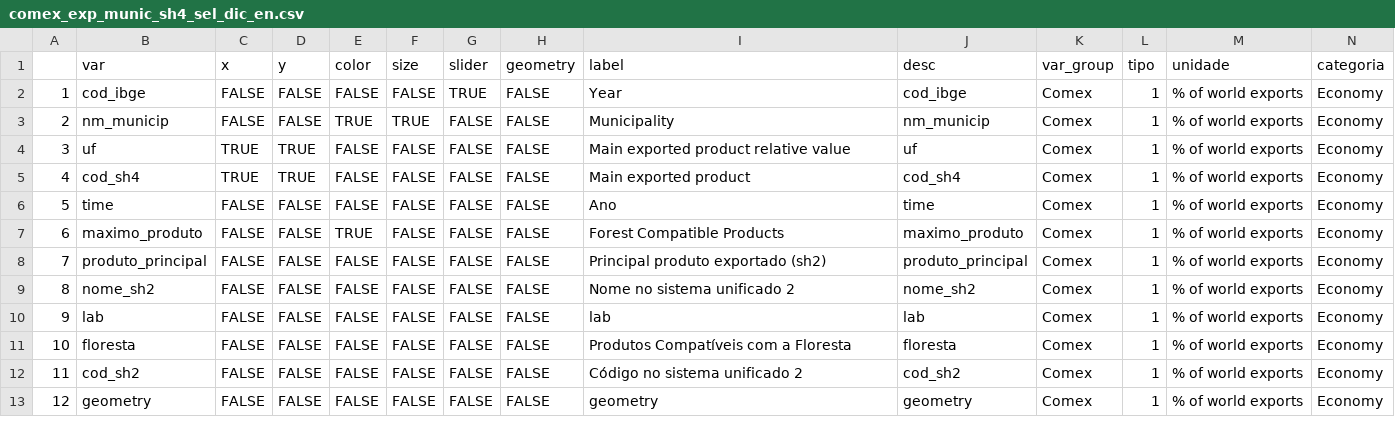
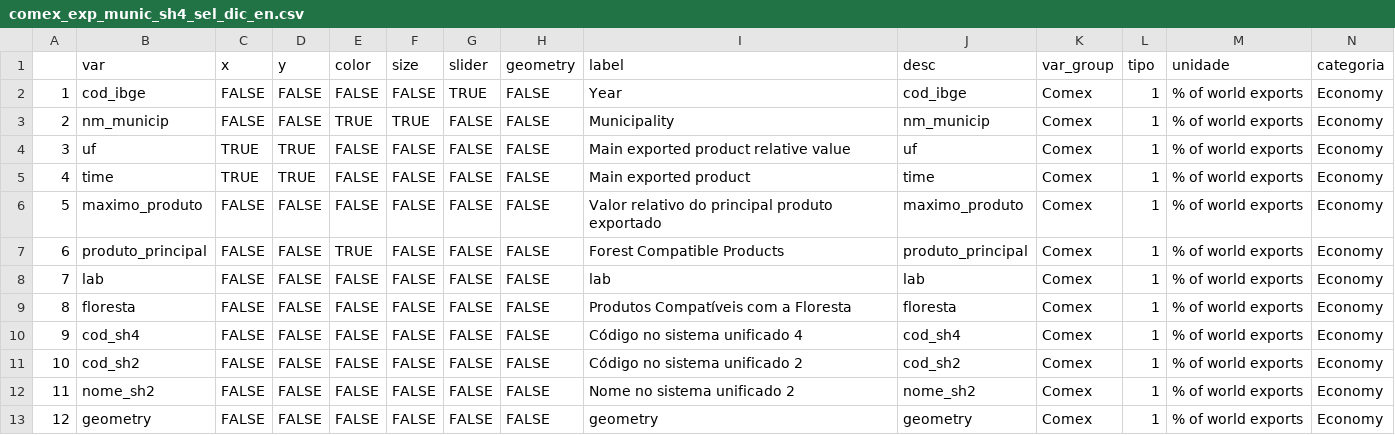
Before and after one commit to datazoompuc/datazoom_viz, a CSV file: data/comex_exp_munic_sh4_sel_dic_en.csv, drawn as a sheet; only a part is shown; removed rows and columns are numbered as before the commit, all else as after; rows hold the shown columns only; the diff names each change by its address in the sheet, - before the commit and + after, or states it on an @@ line.

```diff
--- a/data/comex_exp_munic_sh4_sel_dic_en.csv
+++ b/data/comex_exp_munic_sh4_sel_dic_en.csv
-row 5: 4 | cod_sh4 | TRUE | TRUE | FALSE | FALSE | FALSE | FALSE | Main exported product | cod_sh4 | Comex | 1 | % of world exports | Economy
@@ column A renumbered between rows 5 and 11 @@
-C5 (x): FALSE
+C5 (x): TRUE
-D5 (y): FALSE
+D5 (y): TRUE
-I5 (label): Ano
+I5 (label): Main exported product
-E6 (color): TRUE
+E6 (color): FALSE
-I6 (label): Forest Compatible Products
+I6 (label): Valor relativo do principal produto exportado
-E7 (color): FALSE
+E7 (color): TRUE
-I7 (label): Principal produto exportado (sh2)
+I7 (label): Forest Compatible Products
+row 10: 9 | cod_sh4 | FALSE | FALSE | FALSE | FALSE | FALSE | FALSE | Código no sistema unificado 4 | cod_sh4 | Comex | 1 | % of world exports | Economy
@@ row 9 moved to row 12: 11 @@
```
Also changed, not shown: data/comex_exp_munic_sh4_sel_dic.csv, 3 other files.
